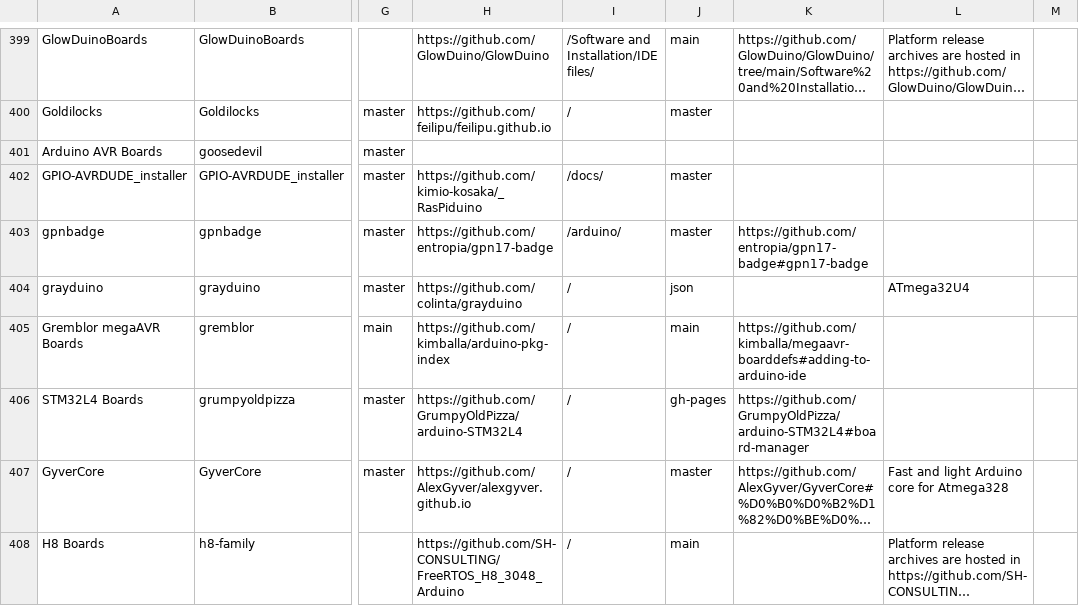
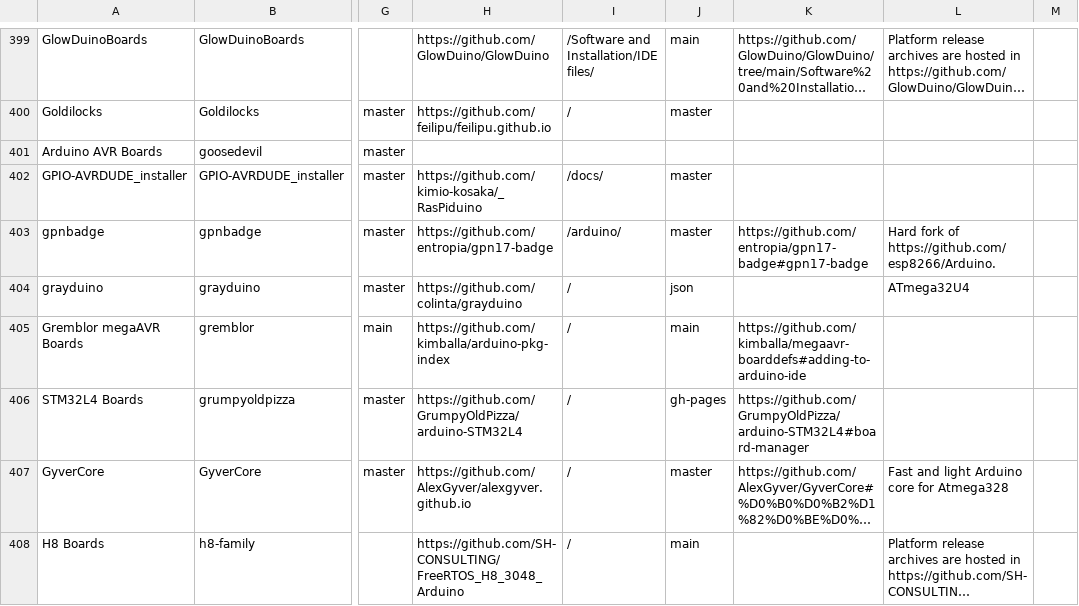
Before and after one commit to per1234/inoplatforms, a TSV file: ino-hardware-package-list.tsv, drawn as a sheet; only a part is shown, gaps mark what is left out; long unchanged cells end in …; the diff names each change by its address in the sheet, - before the commit and + after, or states it on an @@ line.

Commit message:
Document parent of `gpnbadge:esp8266`

```diff
--- a/ino-hardware-package-list.tsv
+++ b/ino-hardware-package-list.tsv
-L403: (empty)
+L403: Hard fork of https://github.com/esp8266/Arduino.
```
